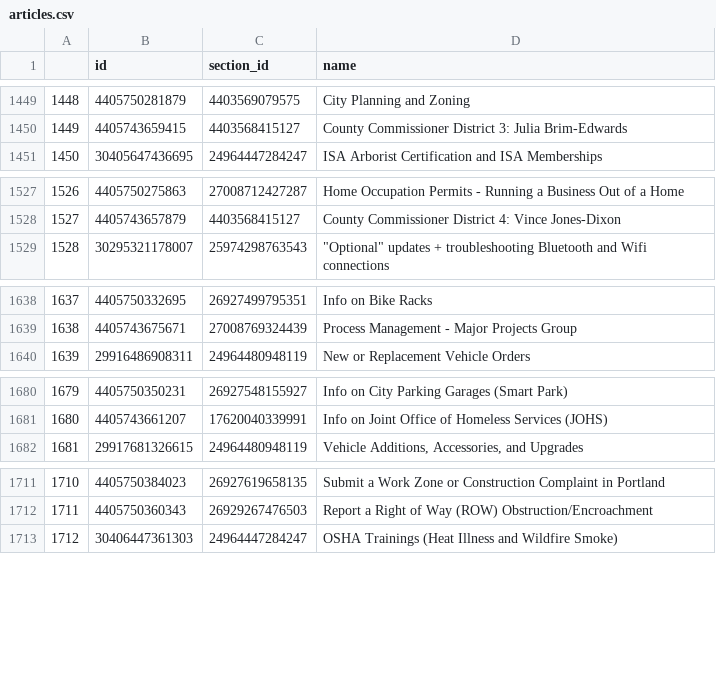
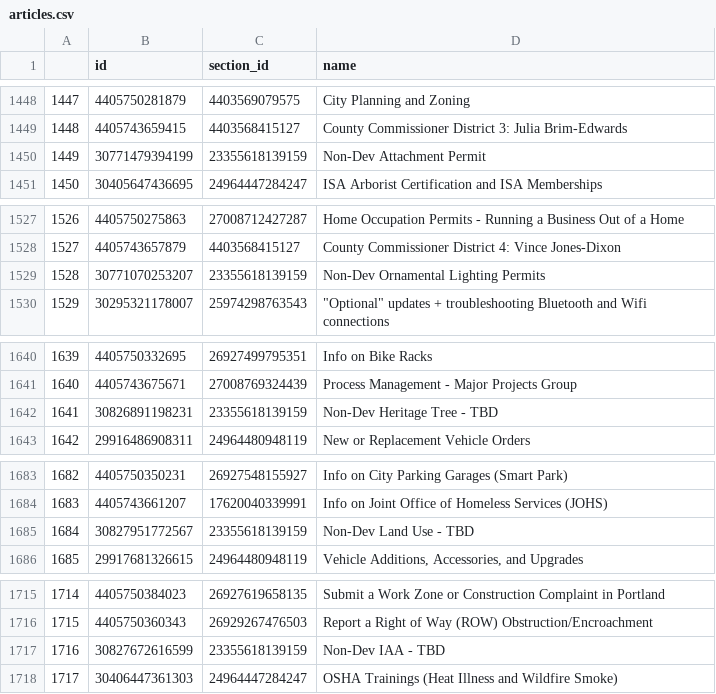
Before and after one commit to eGovPDX/zendesk-data-analysis, a CSV file: data/articles.csv, drawn as a sheet; only a part is shown, gaps mark what is left out; the diff covers the shown part only; the diff names each change by its address in the sheet, - before the commit and + after, or states it on an @@ line.

```diff
--- a/data/articles.csv
+++ b/data/articles.csv
@@ column A renumbered from row 5 down @@
+row 1450: 1449 | 30771479394199 | 23355618139159 | Non-Dev Attachment Permit
+row 1529: 1528 | 30771070253207 | 23355618139159 | Non-Dev Ornamental Lighting Permits
+row 1642: 1641 | 30826891198231 | 23355618139159 | Non-Dev Heritage Tree - TBD
+row 1685: 1684 | 30827951772567 | 23355618139159 | Non-Dev Land Use - TBD
+row 1717: 1716 | 30827672616599 | 23355618139159 | Non-Dev IAA - TBD
```
Also changed, not shown: 5 added rows, 4 removed rows and 3 moved rows elsewhere in this file.
